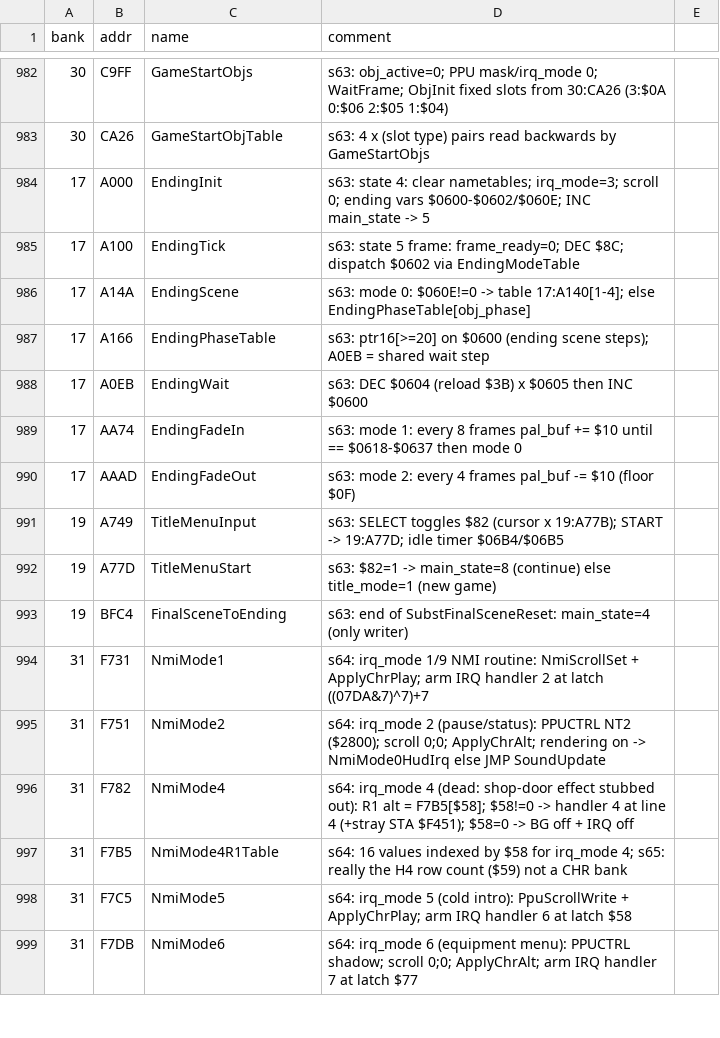
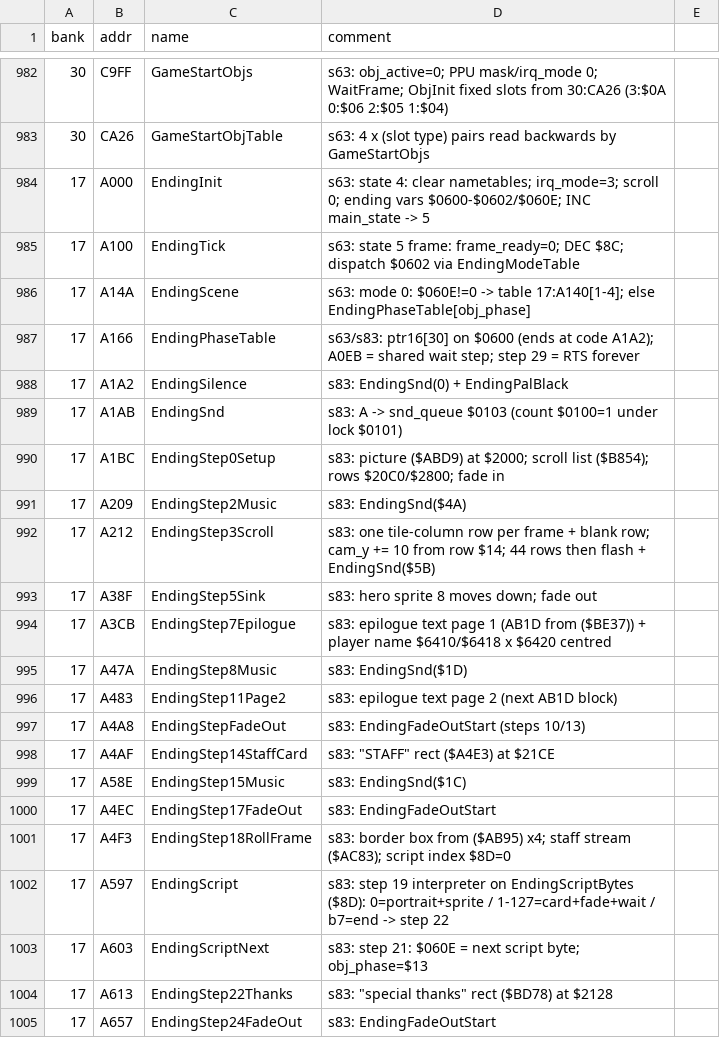
Before and after one commit to sleepy9090/CRYSTAL-AI-LIS, a CSV file: labels.csv, drawn as a sheet; only a part is shown, gaps mark what is left out; the shorter side is filled out with more unchanged rows; the diff covers the shown part only.

```diff
--- a/labels.csv
+++ b/labels.csv
@@ -986,2 +986,20 @@ bank,addr,name,comment
 17,A14A,EndingScene,s63: mode 0: $060E!=0 -> table 17:A140[1-4]; else EndingPhaseTable[obj_phase]
-17,A166,EndingPhaseTable,s63: ptr16[>=20] on $0600 (ending scene steps); A0EB = shared wait step
+17,A166,EndingPhaseTable,s63/s83: ptr16[30] on $0600 (ends at code A1A2); A0EB = shared wait step; step 29 = RTS forever
+17,A1A2,EndingSilence,s83: EndingSnd(0) + EndingPalBlack
+17,A1AB,EndingSnd,s83: A -> snd_queue $0103 (count $0100=1 under lock $0101)
+17,A1BC,EndingStep0Setup,s83: picture ($ABD9) at $2000; scroll list ($B854); rows $20C0/$2800; fade in
+17,A209,EndingStep2Music,s83: EndingSnd($4A)
+17,A212,EndingStep3Scroll,s83: one tile-column row per frame + blank row; cam_y += 10 from row $14; 44 rows then flash + EndingSnd($5B)
+17,A38F,EndingStep5Sink,s83: hero sprite 8 moves down; fade out
+17,A3CB,EndingStep7Epilogue,s83: epilogue text page 1 (AB1D from ($BE37)) + player name $6410/$6418 x $6420 centred
+17,A47A,EndingStep8Music,s83: EndingSnd($1D)
+17,A483,EndingStep11Page2,s83: epilogue text page 2 (next AB1D block)
+17,A4A8,EndingStepFadeOut,s83: EndingFadeOutStart (steps 10/13)
+17,A4AF,EndingStep14StaffCard,s83: "STAFF" rect ($A4E3) at $21CE
+17,A58E,EndingStep15Music,s83: EndingSnd($1C)
+17,A4EC,EndingStep17FadeOut,s83: EndingFadeOutStart
+17,A4F3,EndingStep18RollFrame,s83: border box from ($AB95) x4; staff stream ($AC83); script index $8D=0
+17,A597,EndingScript,s83: step 19 interpreter on EndingScriptBytes ($8D): 0=portrait+sprite / 1-127=card+fade+wait / b7=end -> step 22
+17,A603,EndingScriptNext,s83: step 21: $060E = next script byte; obj_phase=$13
+17,A613,EndingStep22Thanks,s83: "special thanks" rect ($BD78) at $2128
+17,A657,EndingStep24FadeOut,s83: EndingFadeOutStart
```
Also changed, not shown: 25 added rows elsewhere in this file, 6 other files.
